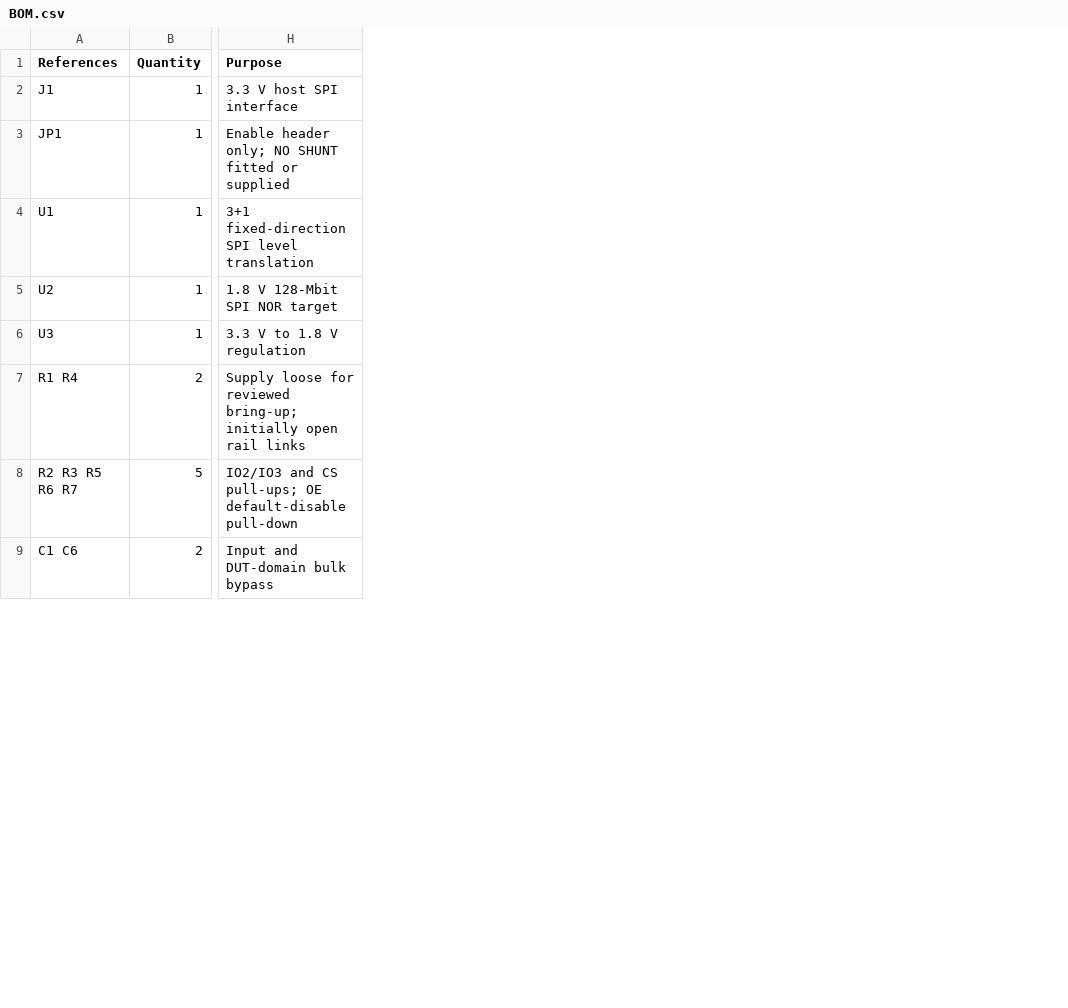
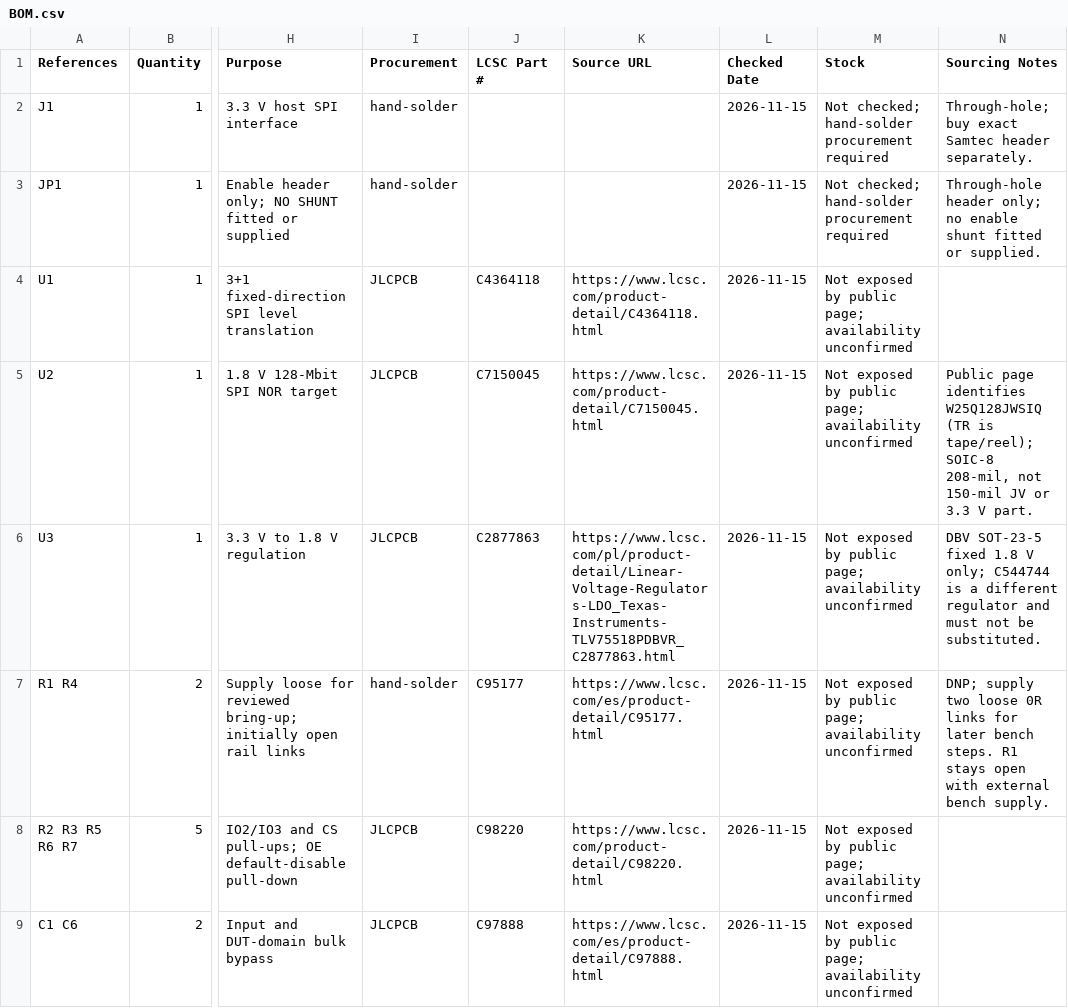
Before and after one commit to Spectating101/hardware-splicer, a CSV file: hardware/reference_designs/spi_flash_adapter_v1/BOM.csv, drawn as a sheet; only a part is shown, gaps mark what is left out; the diff names each change by its address in the sheet, - before the commit and + after, or states it on an @@ line.

```diff
--- a/hardware/reference_designs/spi_flash_adapter_v1/BOM.csv
+++ b/hardware/reference_designs/spi_flash_adapter_v1/BOM.csv
+column I (Procurement), rows 2-9: hand-solder | hand-solder | JLCPCB | JLCPCB | JLCPCB | hand-solder | JLCPCB | JLCPCB
+column J (LCSC Part #), rows 4-9: C4364118 | C7150045 | C2877863 | C95177 | C98220 | C97888
+column K (Source URL), rows 4-9: https://www.lcsc.com/product-detail/C4364118.html | https://www.lcsc.com/product-detail/C7150045.html | https://www.lcsc.com/pl/product-detail/Linear-Voltage-Regulators-LDO_Texas-Instruments-TLV75518PDBVR_C2877863.html | https://www.lcsc.com/es/product-detail/C95177.html | https://www.lcsc.com/product-detail/C98220.html | https://www.lcsc.com/es/product-detail/C97888.html
+column L (Checked Date), rows 2-9: all 2026-11-15
+column M (Stock), rows 2-9: Not checked; hand-solder procurement required | Not checked; hand-solder procurement required | Not exposed by public page; availability unconfirmed | Not exposed by public page; availability unconfirmed | Not exposed by public page; availability unconfirmed | Not exposed by public page; availability unconfirmed | Not exposed by public page; availability unconfirmed | Not exposed by public page; availability unconfirmed
+column N (Sourcing Notes), rows 2-7: Through-hole; buy exact Samtec header separately. | Through-hole header only; no enable shunt fitted or supplied. |  | Public page identifies W25Q128JWSIQ (TR is tape/reel); SOIC-8 208-mil, not 150-mil JV or 3.3 V part. | DBV SOT-23-5 fixed 1.8 V only; C544744 is a different regulator and must not be substituted. | DNP; supply two loose 0R links for later bench steps. R1 stays open with external bench supply.
```
Also changed, not shown: 24 other files.
